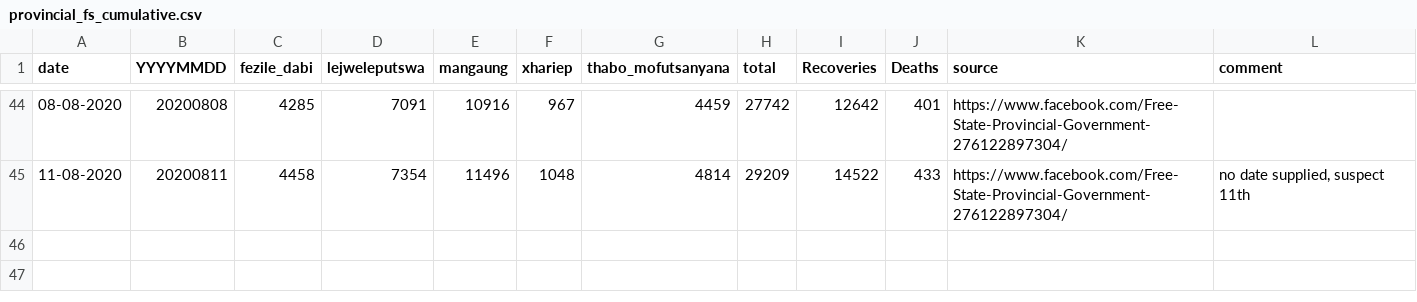
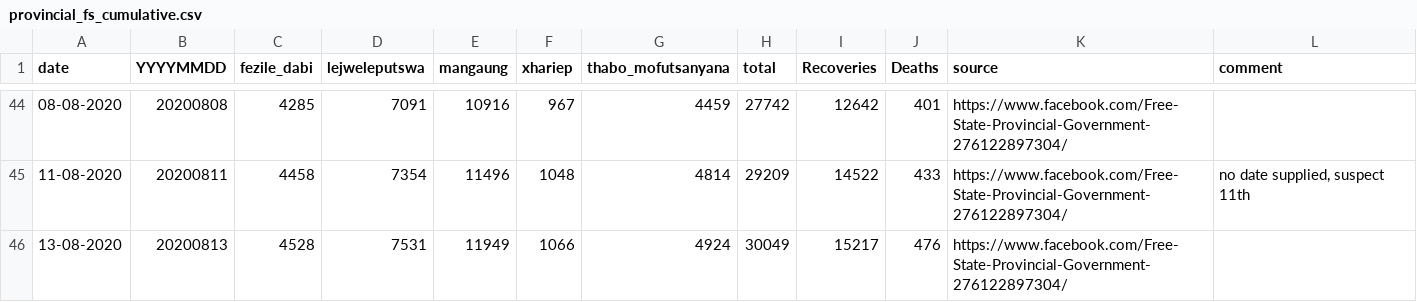
Before and after one commit to forceoffire/covid19za, a CSV file: data/district_data/provincial_fs_cumulative.csv, drawn as a sheet; only a part is shown, gaps mark what is left out.

Commit message:
Update provincial_fs_cumulative.csv
Update

```diff
--- a/data/district_data/provincial_fs_cumulative.csv
+++ b/data/district_data/provincial_fs_cumulative.csv
@@ -45 +45,2 @@ date,YYYYMMDD,fezile_dabi,lejweleputswa,mangaung,xhariep,thabo_mofutsanyana,tota
 11-08-2020,20200811,4458,7354,11496,1048,4814,29209,14522,433,https://www.facebook.com/Free-State-Provincial-Government-276122897304/,"no date supplied, suspect 11th"
+13-08-2020,20200813,4528,7531,11949,1066,4924,30049,15217,476,https://www.facebook.com/Free-State-Provincial-Government-276122897304/,
```
